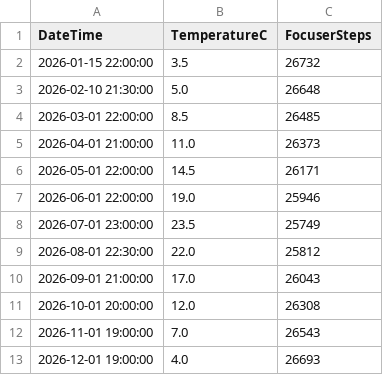
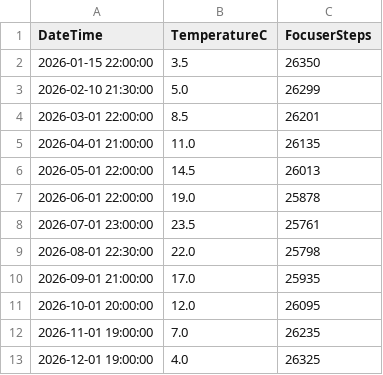
Before and after one commit to davidglt/sharpcap-focus-temperature, a CSV file: sharpcap_synthetic_data_focus.csv, drawn as a sheet.

Commit message:
data: set synthetic TCF to -30 steps/°C (main) and -1000 steps/°C (guide)

```diff
--- a/sharpcap_synthetic_data_focus.csv
+++ b/sharpcap_synthetic_data_focus.csv
@@ -1,13 +1,13 @@
 DateTime,TemperatureC,FocuserSteps
-2026-01-15 22:00:00,3.5,26732
-2026-02-10 21:30:00,5.0,26648
-2026-03-01 22:00:00,8.5,26485
-2026-04-01 21:00:00,11.0,26373
-2026-05-01 22:00:00,14.5,26171
-2026-06-01 22:00:00,19.0,25946
-2026-07-01 23:00:00,23.5,25749
-2026-08-01 22:30:00,22.0,25812
-2026-09-01 21:00:00,17.0,26043
-2026-10-01 20:00:00,12.0,26308
-2026-11-01 19:00:00,7.0,26543
-2026-12-01 19:00:00,4.0,26693
+2026-01-15 22:00:00,3.5,26350
+2026-02-10 21:30:00,5.0,26299
+2026-03-01 22:00:00,8.5,26201
+2026-04-01 21:00:00,11.0,26135
+2026-05-01 22:00:00,14.5,26013
+2026-06-01 22:00:00,19.0,25878
+2026-07-01 23:00:00,23.5,25761
+2026-08-01 22:30:00,22.0,25798
+2026-09-01 21:00:00,17.0,25935
+2026-10-01 20:00:00,12.0,26095
+2026-11-01 19:00:00,7.0,26235
+2026-12-01 19:00:00,4.0,26325
```
Also changed, not shown: sharpcap_synthetic_data_focus_guide.csv.
